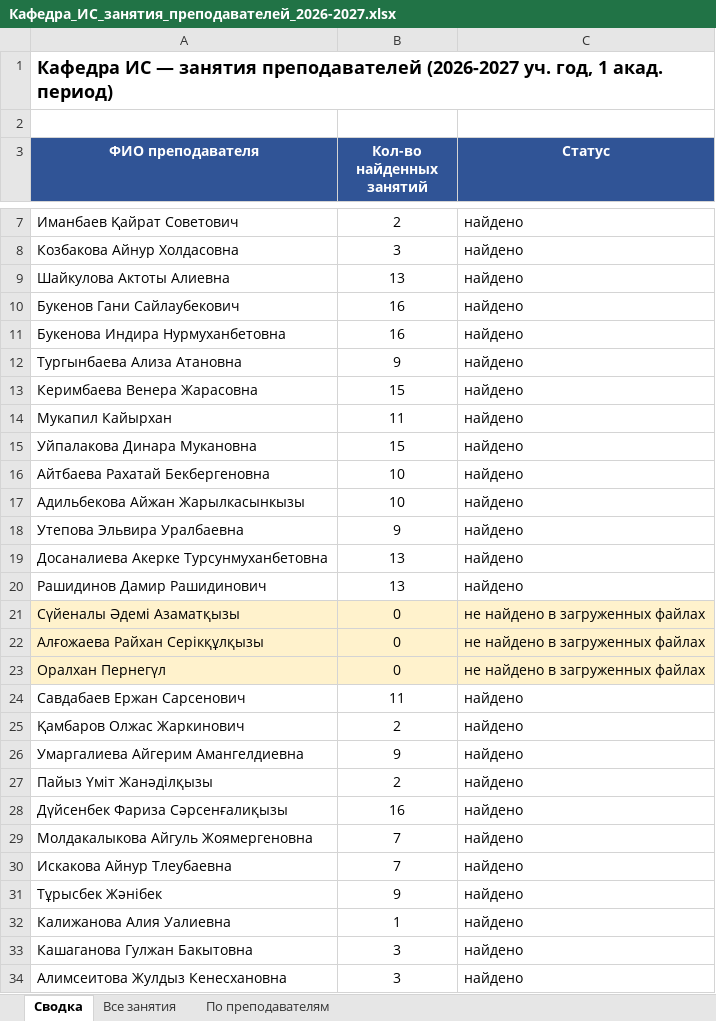
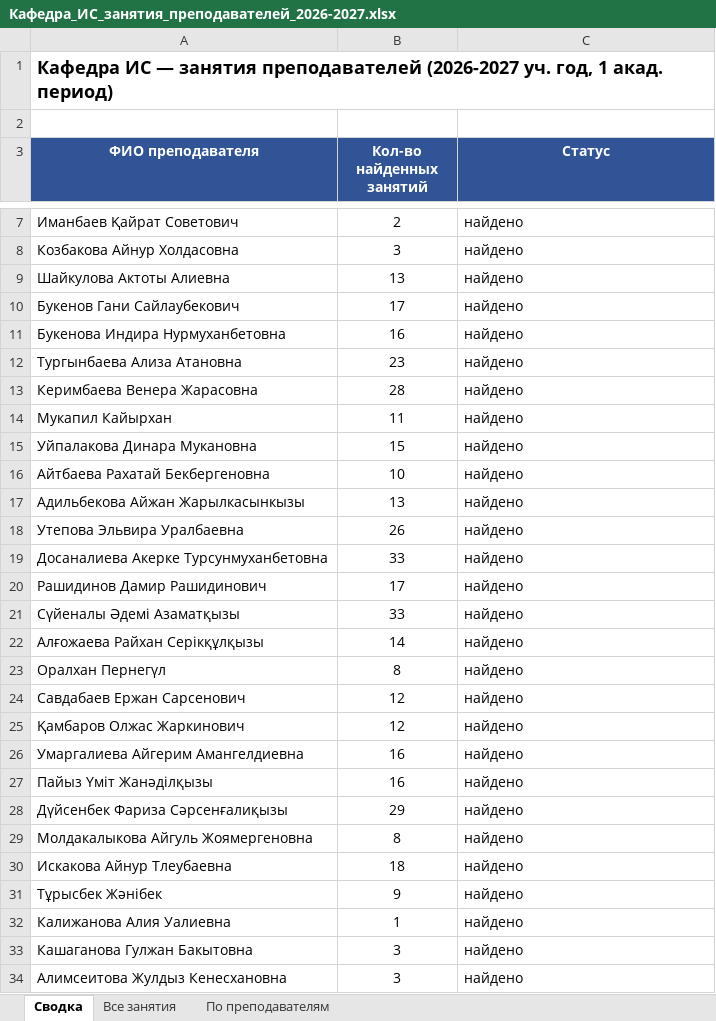
Before and after one commit to drashidinov/ATUscheduleIS, an Excel workbook: dist/Кафедра_ИС_занятия_преподавателей_2026-2027.xlsx, sheet Сводка, drawn as a sheet; only a part is shown, gaps mark what is left out; values as stored, in another font and other column widths than the file's, no borders; the diff covers the shown part only; the diff names each change by its address in the sheet, - before the commit and + after, or states it on an @@ line.

```diff
--- a/dist/Кафедра_ИС_занятия_преподавателей_2026-2027.xlsx (sheet Сводка)
+++ b/dist/Кафедра_ИС_занятия_преподавателей_2026-2027.xlsx (sheet Сводка)
-B10 (Кол-во найденных занятий): 16
+B10 (Кол-во найденных занятий): 17
-B12 (Кол-во найденных занятий): 9
+B12 (Кол-во найденных занятий): 23
-B13 (Кол-во найденных занятий): 15
+B13 (Кол-во найденных занятий): 28
-B17 (Кол-во найденных занятий): 10
+B17 (Кол-во найденных занятий): 13
-B18 (Кол-во найденных занятий): 9
+B18 (Кол-во найденных занятий): 26
-B19 (Кол-во найденных занятий): 13
+B19 (Кол-во найденных занятий): 33
-B20 (Кол-во найденных занятий): 13
+B20 (Кол-во найденных занятий): 17
-A21:C23 fill: #FFF2CC
+A21:C23 fill: none
-B21 (Кол-во найденных занятий): 0
+B21 (Кол-во найденных занятий): 33
-C21:C23 (Статус): не найдено в загруженных файлах
+C21:C23 (Статус): найдено
-B22 (Кол-во найденных занятий): 0
+B22 (Кол-во найденных занятий): 14
-B23 (Кол-во найденных занятий): 0
+B23 (Кол-во найденных занятий): 8
-B24 (Кол-во найденных занятий): 11
+B24 (Кол-во найденных занятий): 12
-B25 (Кол-во найденных занятий): 2
+B25 (Кол-во найденных занятий): 12
-B26 (Кол-во найденных занятий): 9
+B26 (Кол-во найденных занятий): 16
-B27 (Кол-во найденных занятий): 2
+B27 (Кол-во найденных занятий): 16
-B28 (Кол-во найденных занятий): 16
+B28 (Кол-во найденных занятий): 29
-B29 (Кол-во найденных занятий): 7
+B29 (Кол-во найденных занятий): 8
-B30 (Кол-во найденных занятий): 7
+B30 (Кол-во найденных занятий): 18
```
Also changed, not shown: 6 edited cells and cell formats elsewhere in this sheet, sheet Все занятия, sheet По преподавателям, 5 other files.
